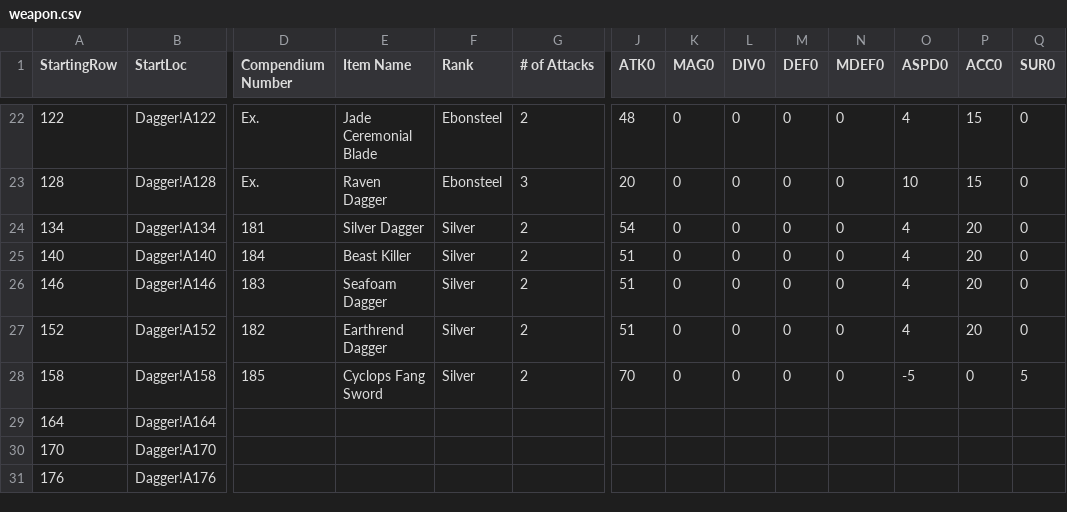
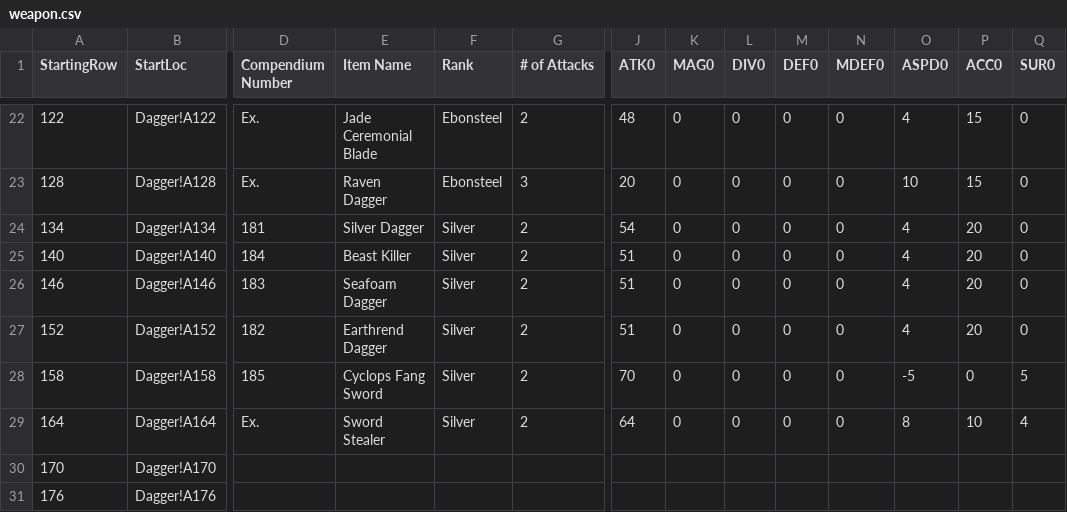
Before and after one commit to GorgonzolaRex/wizardry-daphne-guide, a CSV file: data/weapon.csv, drawn as a sheet; only a part is shown, gaps mark what is left out; the diff covers the shown part only; the diff names each change by its address in the sheet, - before the commit and + after, or states it on an @@ line.

```diff
--- a/data/weapon.csv
+++ b/data/weapon.csv
-D29 (Compendium Number): (empty)
+D29 (Compendium Number): Ex.
-E29 (Item Name): (empty)
+E29 (Item Name): Sword Stealer
-F29 (Rank): (empty)
+F29 (Rank): Silver
-G29 (# of Attacks): (empty)
+G29 (# of Attacks): 2
-J29 (ATK0): (empty)
+J29 (ATK0): 64
-K29 (MAG0): (empty)
+K29 (MAG0): 0
-L29 (DIV0): (empty)
+L29 (DIV0): 0
-M29 (DEF0): (empty)
+M29 (DEF0): 0
-N29 (MDEF0): (empty)
+N29 (MDEF0): 0
-O29 (ASPD0): (empty)
+O29 (ASPD0): 8
-P29 (ACC0): (empty)
+P29 (ACC0): 10
-Q29 (SUR0): (empty)
+Q29 (SUR0): 4
```
Also changed, not shown: 13 edited cells elsewhere in this file, data/armor.csv.
